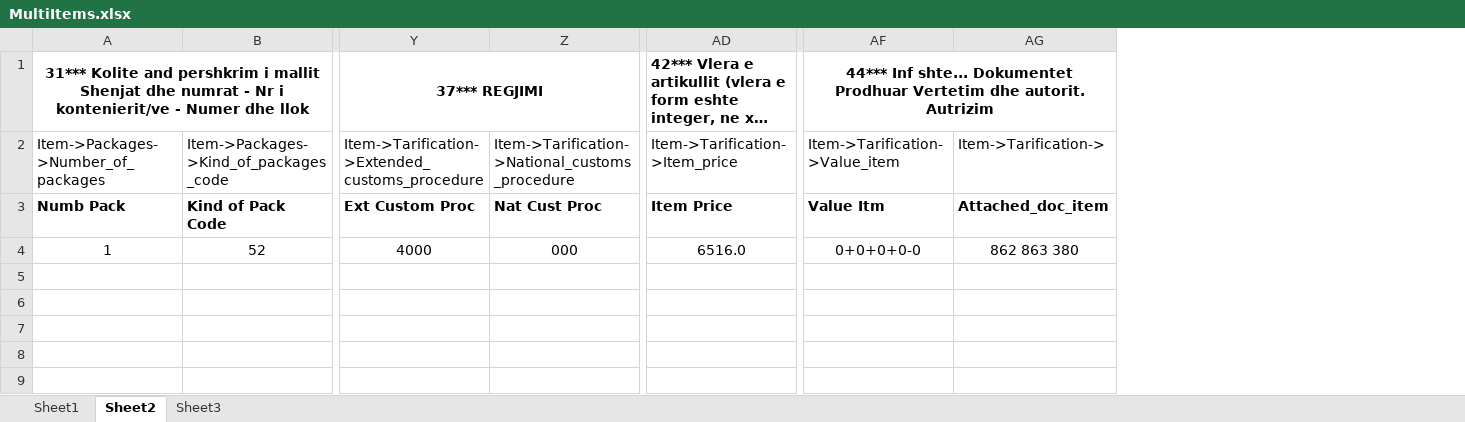
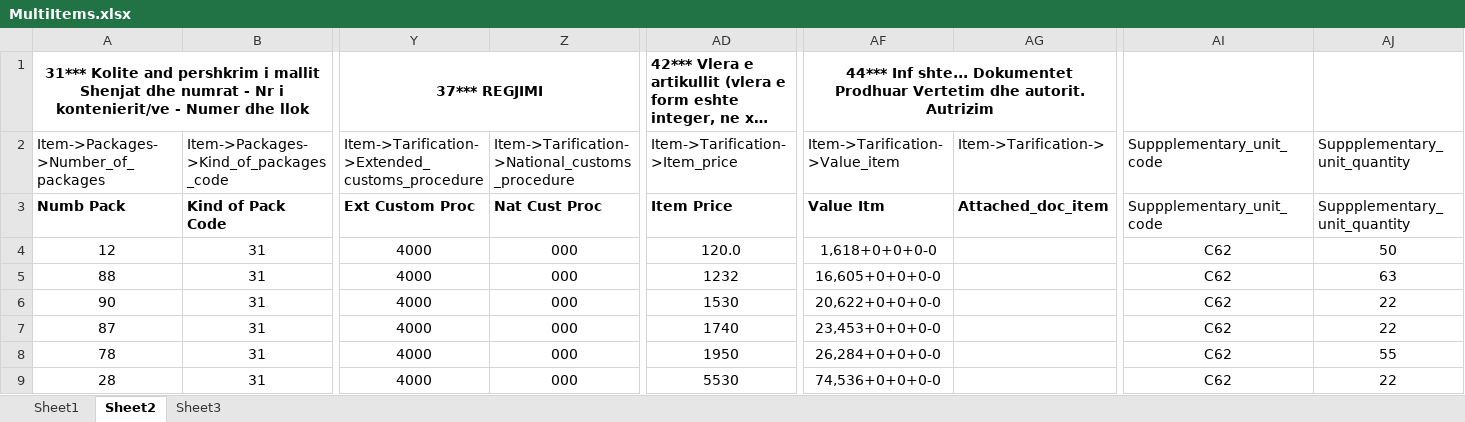
Before and after one commit to sc001cs/AsycudaXML, an Excel workbook: assets/generated/MultiItems.xlsx, sheet Sheet2, drawn as a sheet; only a part is shown, gaps mark what is left out; long unchanged cells end in …; values as stored, in another font and other column widths than the file's, no borders; removed rows and columns are numbered as before the commit, all else as after; rows hold the shown columns only; the diff names each change by its address in the sheet, - before the commit and + after, or states it on an @@ line.

Commit message:
Today was a good day :ballon:

```diff
--- a/assets/generated/MultiItems.xlsx (sheet Sheet2)
+++ b/assets/generated/MultiItems.xlsx (sheet Sheet2)
+column AI (Suppplementary_unit_code), row 3: Suppplementary_unit_code
+column AJ (Suppplementary_unit_quantity), row 3: Suppplementary_unit_quantity
-row 4: 1 | 52 | 4000 | 000 | 6516.0 | 0+0+0+0-0 | 862 863 380
+row 4: 12 | 31 | 4000 | 000 | 120.0 | 1,618+0+0+0-0 |  | C62 | 50
+row 5: 88 | 31 | 4000 | 000 | 1232 | 16,605+0+0+0-0 |  | C62 | 63
+row 6: 90 | 31 | 4000 | 000 | 1530 | 20,622+0+0+0-0 |  | C62 | 22
+row 7: 87 | 31 | 4000 | 000 | 1740 | 23,453+0+0+0-0 |  | C62 | 22
+row 8: 78 | 31 | 4000 | 000 | 1950 | 26,284+0+0+0-0 |  | C62 | 55
+row 9: 28 | 31 | 4000 | 000 | 5530 | 74,536+0+0+0-0 |  | C62 | 22
```
Also changed, not shown: sheet Sheet1, assets/generated/SingleItem.xlsx, 5 other files.
